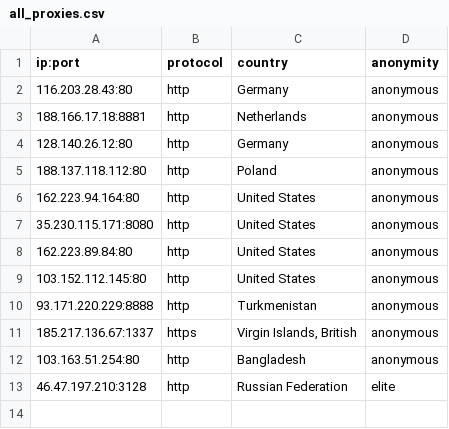
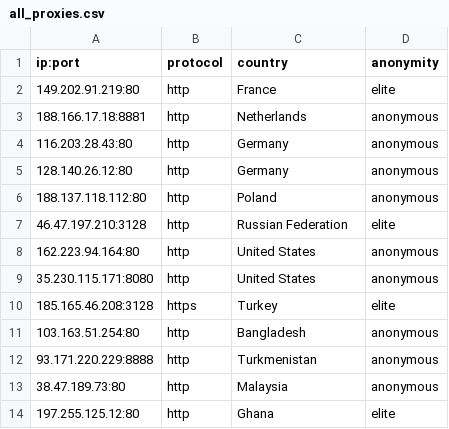
Before and after one commit to NoureddineRmila/daily-free-working-proxies, a CSV file: all_proxies.csv, drawn as a sheet.

Commit message:
Update proxies list

```diff
--- a/all_proxies.csv
+++ b/all_proxies.csv
@@ -1,13 +1,14 @@
 ip:port,protocol,country,anonymity
+149.202.91.219:80,http,France,elite
+188.166.17.18:8881,http,Netherlands,anonymous
 116.203.28.43:80,http,Germany,anonymous
-188.166.17.18:8881,http,Netherlands,anonymous
 128.140.26.12:80,http,Germany,anonymous
 188.137.118.112:80,http,Poland,anonymous
+46.47.197.210:3128,http,Russian Federation,elite
 162.223.94.164:80,http,United States,anonymous
 35.230.115.171:8080,http,United States,anonymous
-162.223.89.84:80,http,United States,anonymous
-103.152.112.145:80,http,United States,anonymous
+185.165.46.208:3128,https,Turkey,elite
+103.163.51.254:80,http,Bangladesh,anonymous
 93.171.220.229:8888,http,Turkmenistan,anonymous
-185.217.136.67:1337,https,"Virgin Islands, British",anonymous
-103.163.51.254:80,http,Bangladesh,anonymous
-46.47.197.210:3128,http,Russian Federation,elite
+38.47.189.73:80,http,Malaysia,anonymous
+197.255.125.12:80,http,Ghana,elite
```
Also changed, not shown: 7 other files.
